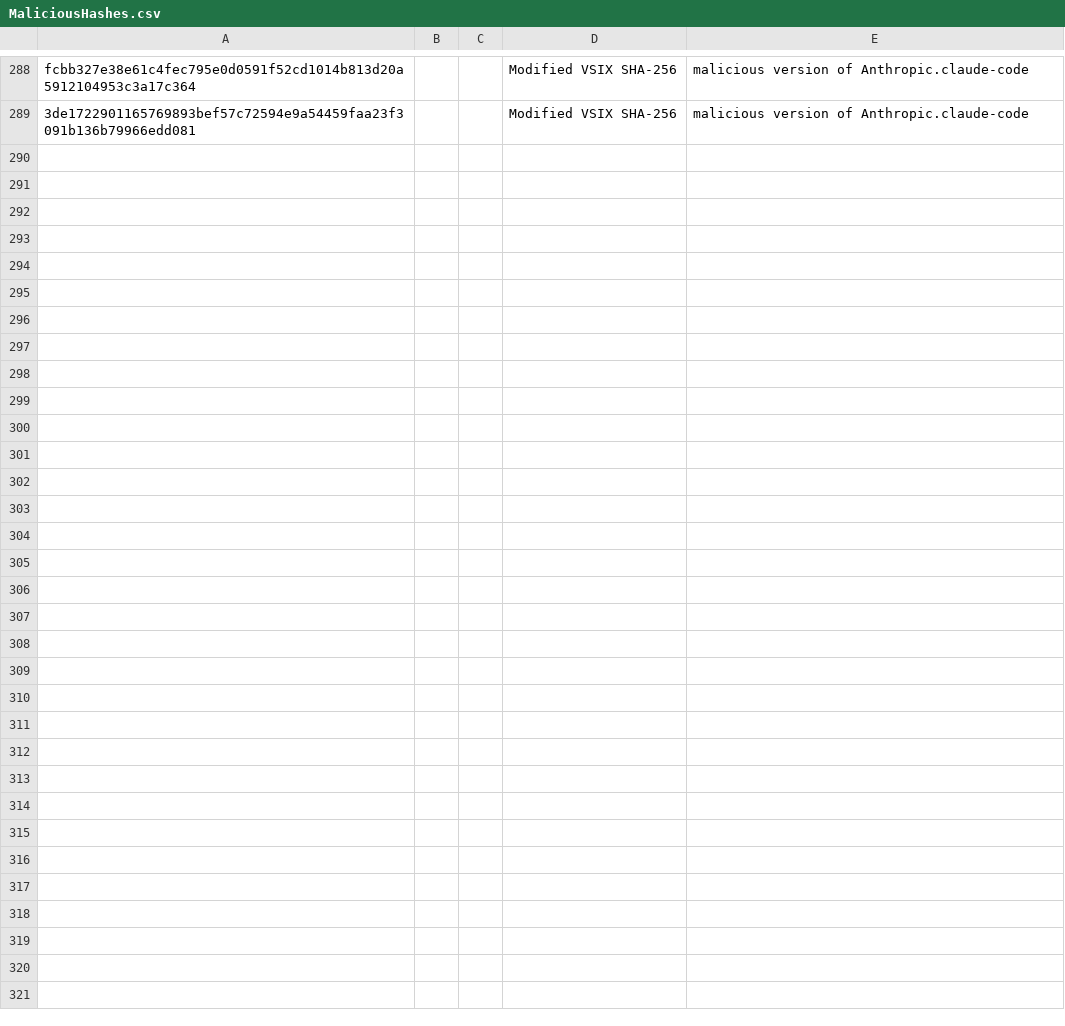
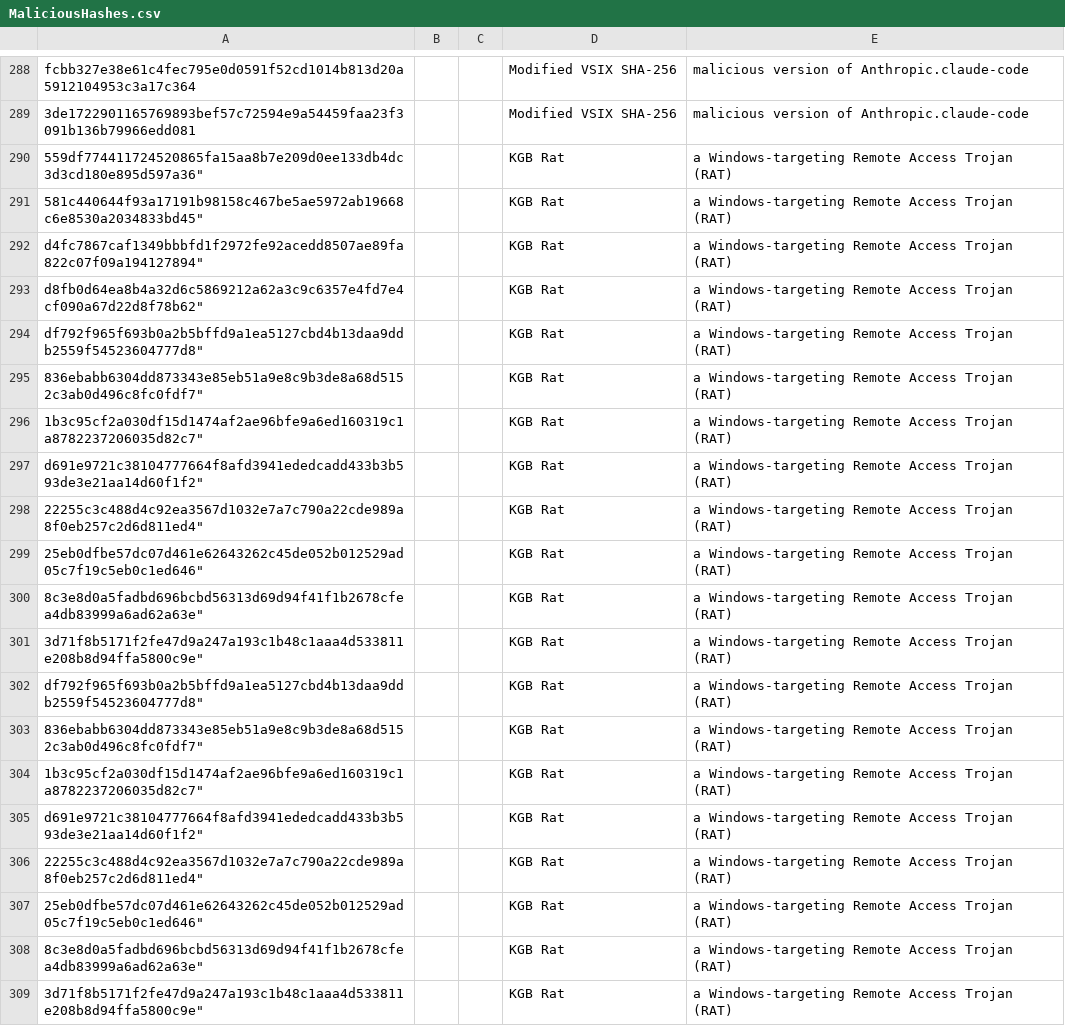
Before and after one commit to TimononBlueMoon/IOC-s, a CSV file: MaliciousHashes.csv, drawn as a sheet; only a part is shown, gaps mark what is left out.

Commit message:
Update MaliciousHashes.csv

```diff
--- a/MaliciousHashes.csv
+++ b/MaliciousHashes.csv
@@ -289 +289,21 @@ fcbb327e38e61c4fec795e0d0591f52cd1014b813d20a5912104953c3a17c364,,,Modified VSIX
 3de1722901165769893bef57c72594e9a54459faa23f3091b136b79966edd081,,,Modified VSIX SHA-256,malicious version of Anthropic.claude-code
+559df774411724520865fa15aa8b7e209d0ee133db4dc3d3cd180e895d597a36",,,KGB Rat,a Windows-targeting Remote Access Trojan (RAT)
+581c440644f93a17191b98158c467be5ae5972ab19668c6e8530a2034833bd45",,,KGB Rat,a Windows-targeting Remote Access Trojan (RAT)
+d4fc7867caf1349bbbfd1f2972fe92acedd8507ae89fa822c07f09a194127894",,,KGB Rat,a Windows-targeting Remote Access Trojan (RAT)
+d8fb0d64ea8b4a32d6c5869212a62a3c9c6357e4fd7e4cf090a67d22d8f78b62",,,KGB Rat,a Windows-targeting Remote Access Trojan (RAT)
+df792f965f693b0a2b5bffd9a1ea5127cbd4b13daa9ddb2559f54523604777d8",,,KGB Rat,a Windows-targeting Remote Access Trojan (RAT)
+836ebabb6304dd873343e85eb51a9e8c9b3de8a68d5152c3ab0d496c8fc0fdf7",,,KGB Rat,a Windows-targeting Remote Access Trojan (RAT)
+1b3c95cf2a030df15d1474af2ae96bfe9a6ed160319c1a8782237206035d82c7",,,KGB Rat,a Windows-targeting Remote Access Trojan (RAT)
+d691e9721c38104777664f8afd3941ededcadd433b3b593de3e21aa14d60f1f2",,,KGB Rat,a Windows-targeting Remote Access Trojan (RAT)
+22255c3c488d4c92ea3567d1032e7a7c790a22cde989a8f0eb257c2d6d811ed4",,,KGB Rat,a Windows-targeting Remote Access Trojan (RAT)
+25eb0dfbe57dc07d461e62643262c45de052b012529ad05c7f19c5eb0c1ed646",,,KGB Rat,a Windows-targeting Remote Access Trojan (RAT)
+8c3e8d0a5fadbd696bcbd56313d69d94f41f1b2678cfea4db83999a6ad62a63e",,,KGB Rat,a Windows-targeting Remote Access Trojan (RAT)
+3d71f8b5171f2fe47d9a247a193c1b48c1aaa4d533811e208b8d94ffa5800c9e",,,KGB Rat,a Windows-targeting Remote Access Trojan (RAT)
+df792f965f693b0a2b5bffd9a1ea5127cbd4b13daa9ddb2559f54523604777d8",,,KGB Rat,a Windows-targeting Remote Access Trojan (RAT)
+836ebabb6304dd873343e85eb51a9e8c9b3de8a68d5152c3ab0d496c8fc0fdf7",,,KGB Rat,a Windows-targeting Remote Access Trojan (RAT)
+1b3c95cf2a030df15d1474af2ae96bfe9a6ed160319c1a8782237206035d82c7",,,KGB Rat,a Windows-targeting Remote Access Trojan (RAT)
+d691e9721c38104777664f8afd3941ededcadd433b3b593de3e21aa14d60f1f2",,,KGB Rat,a Windows-targeting Remote Access Trojan (RAT)
+22255c3c488d4c92ea3567d1032e7a7c790a22cde989a8f0eb257c2d6d811ed4",,,KGB Rat,a Windows-targeting Remote Access Trojan (RAT)
+25eb0dfbe57dc07d461e62643262c45de052b012529ad05c7f19c5eb0c1ed646",,,KGB Rat,a Windows-targeting Remote Access Trojan (RAT)
+8c3e8d0a5fadbd696bcbd56313d69d94f41f1b2678cfea4db83999a6ad62a63e",,,KGB Rat,a Windows-targeting Remote Access Trojan (RAT)
+3d71f8b5171f2fe47d9a247a193c1b48c1aaa4d533811e208b8d94ffa5800c9e",,,KGB Rat,a Windows-targeting Remote Access Trojan (RAT)
```
